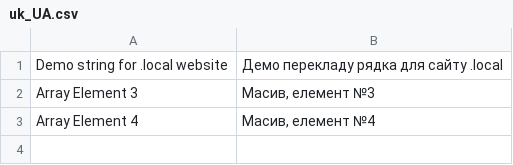
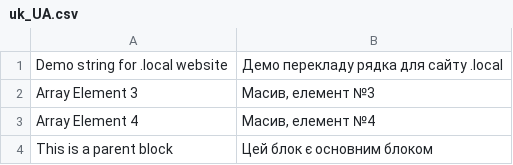
Before and after one commit to NadiiaZlobynets/nadiia-zlobynets-magento, a CSV file: app/design/frontend/Nadiiaz/luma/i18n/uk_UA.csv, drawn as a sheet; the diff names each change by its address in the sheet, - before the commit and + after, or states it on an @@ line.

```diff
--- a/app/design/frontend/Nadiiaz/luma/i18n/uk_UA.csv
+++ b/app/design/frontend/Nadiiaz/luma/i18n/uk_UA.csv
+row 4: This is a parent block | Цей блок є основним блоком
```
Also changed, not shown: app/code/Nadiiaz/LayoutDebug/i18n/en_US.csv, app/code/Nadiiaz/LayoutDebug/i18n/uk_UA.csv, 2 other files.
